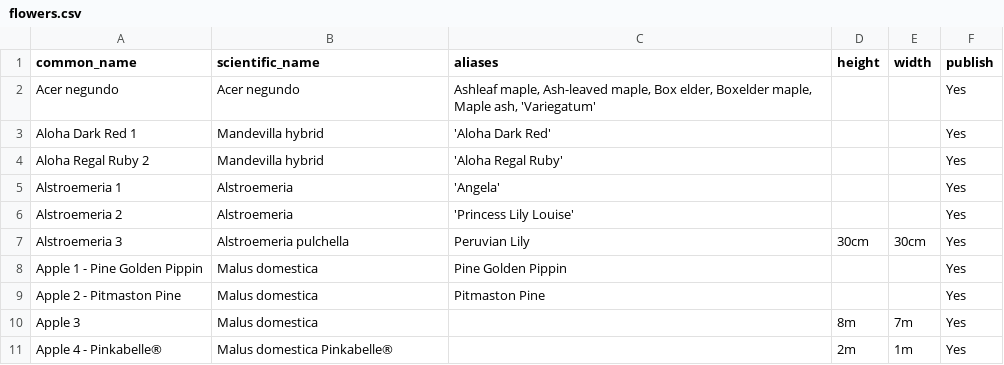
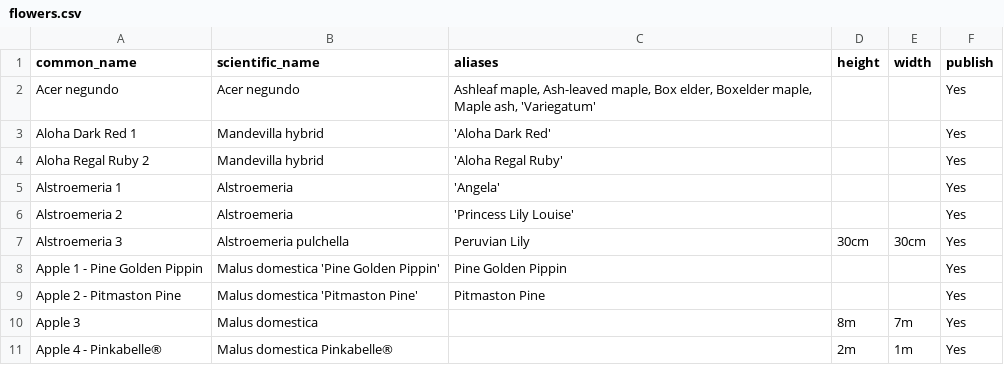
Before and after one commit to ronsavage/WWW-Garden-Design, a CSV file: data/flowers.csv, drawn as a sheet; only a part is shown.

Commit message:
Update definitions for apples

```diff
--- a/data/flowers.csv
+++ b/data/flowers.csv
@@ -7,4 +7,4 @@
 "Alstroemeria 3","Alstroemeria pulchella","Peruvian Lily","30cm","30cm","Yes"
-"Apple 1 - Pine Golden Pippin","Malus domestica","Pine Golden Pippin","","","Yes"
-"Apple 2 - Pitmaston Pine","Malus domestica","Pitmaston Pine","","","Yes"
+"Apple 1 - Pine Golden Pippin","Malus domestica 'Pine Golden Pippin'","Pine Golden Pippin","","","Yes"
+"Apple 2 - Pitmaston Pine","Malus domestica 'Pitmaston Pine'","Pitmaston Pine","","","Yes"
 "Apple 3","Malus domestica","","8m","7m","Yes"
```
